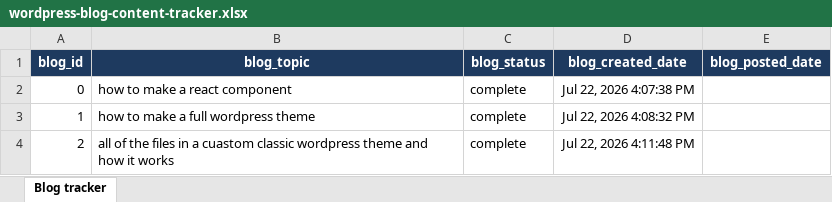
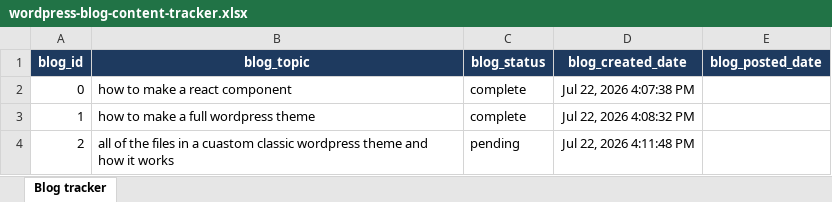
Before and after one commit to nolanyoungg/Nolan-Young-local-agent-laboratory-lmstudio, an Excel workbook: manual-files/wordpress-blog-content-tracker.xlsx, sheet Blog tracker, drawn as a sheet; values as stored, in another font and other column widths than the file's, no borders; the diff names each change by its address in the sheet, - before the commit and + after, or states it on an @@ line.

Commit message:
Update environment ignore rules and blog tracker

```diff
--- a/manual-files/wordpress-blog-content-tracker.xlsx (sheet Blog tracker)
+++ b/manual-files/wordpress-blog-content-tracker.xlsx (sheet Blog tracker)
-C4 (blog_status): complete
+C4 (blog_status): pending
```
Also changed, not shown: 1 other file.
